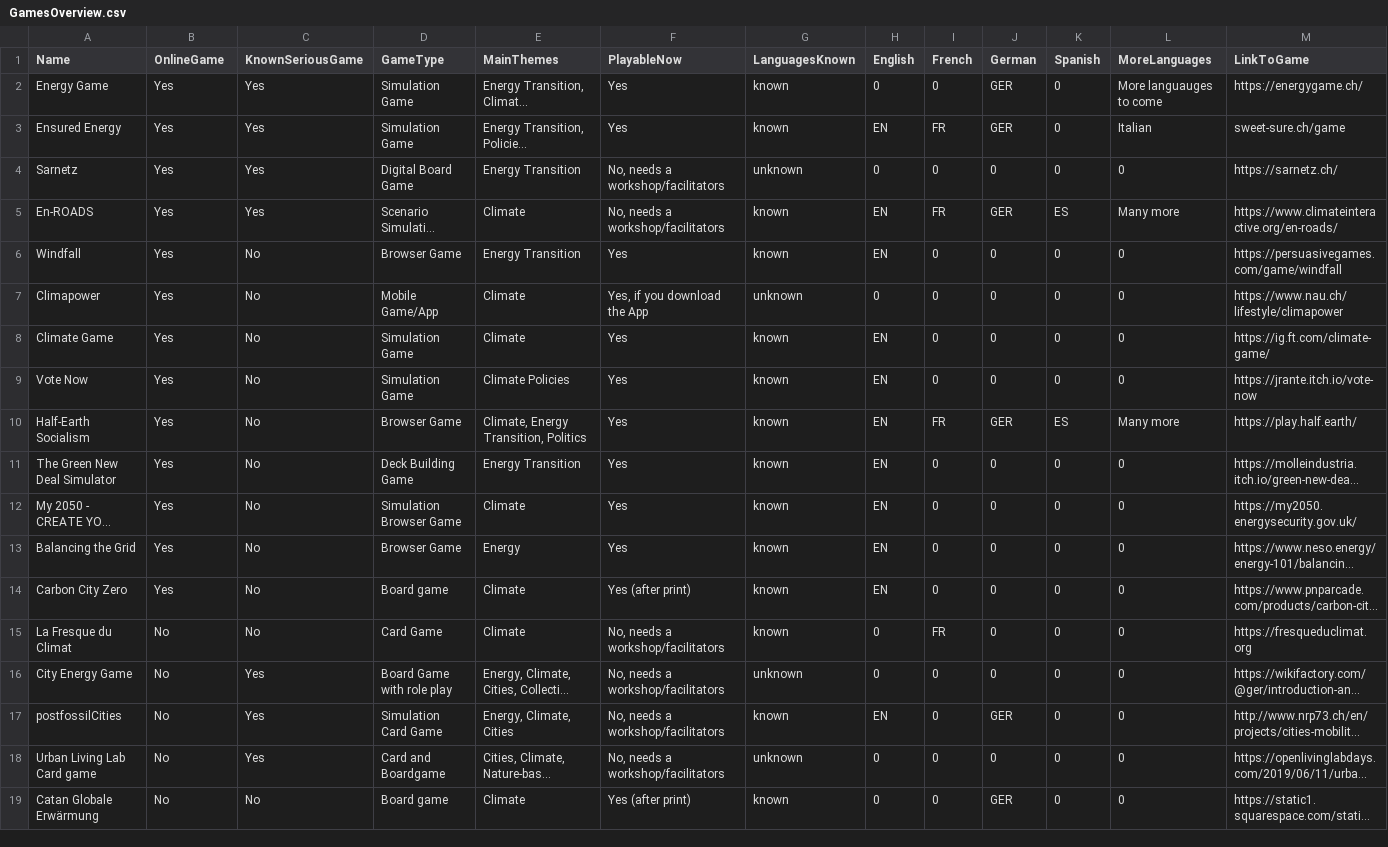
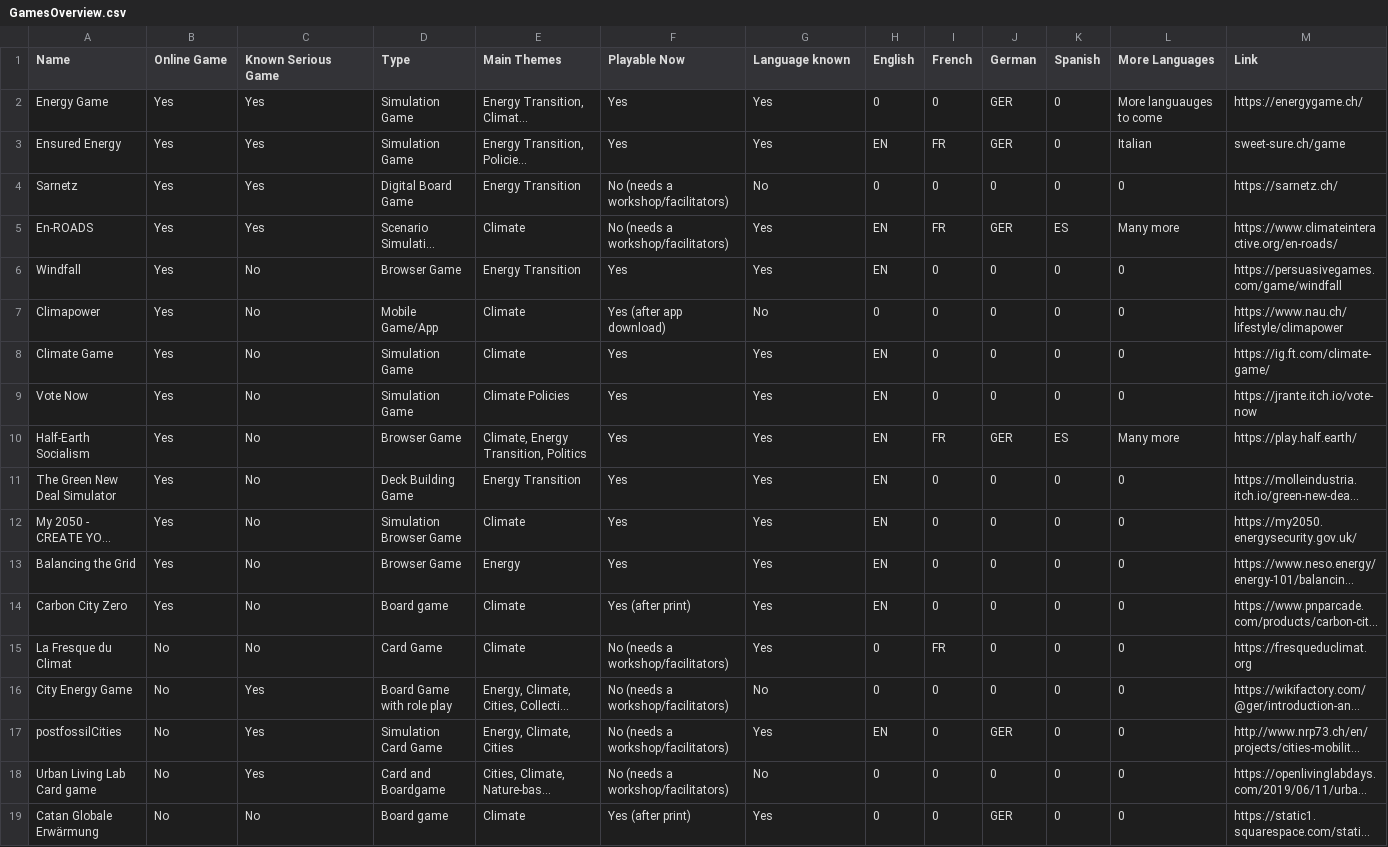
Before and after one commit to brueckmann/CEGames, a CSV file: data/GamesOverview.csv, drawn as a sheet; long unchanged cells end in …; the diff names each change by its address in the sheet, - before the commit and + after, or states it on an @@ line.

Commit message:
typos corrected

```diff
--- a/data/GamesOverview.csv
+++ b/data/GamesOverview.csv
-B1: OnlineGame
+B1: Online Game
-C1: KnownSeriousGame
+C1: Known Serious Game
-D1: GameType
+D1: Type
-E1: MainThemes
+E1: Main Themes
-F1: PlayableNow
+F1: Playable Now
-G1: LanguagesKnown
+G1: Language known
-L1: MoreLanguages
+L1: More Languages
-M1: LinkToGame
+M1: Link
-G2:G3 (Language known): known
+G2:G3 (Language known): Yes
-F4:F5 (Playable Now): No, needs a workshop/facilitators
+F4:F5 (Playable Now): No (needs a workshop/facilitators)
-G4 (Language known): unknown
+G4 (Language known): No
-G5:G6 (Language known): known
+G5:G6 (Language known): Yes
-F7 (Playable Now): Yes, if you download the App
+F7 (Playable Now): Yes (after app download)
-G7 (Language known): unknown
+G7 (Language known): No
-G8:G15 (Language known): known
+G8:G15 (Language known): Yes
-F15:F18 (Playable Now): No, needs a workshop/facilitators
+F15:F18 (Playable Now): No (needs a workshop/facilitators)
-G16 (Language known): unknown
+G16 (Language known): No
-G17 (Language known): known
+G17 (Language known): Yes
-G18 (Language known): unknown
+G18 (Language known): No
-G19 (Language known): known
+G19 (Language known): Yes
```
